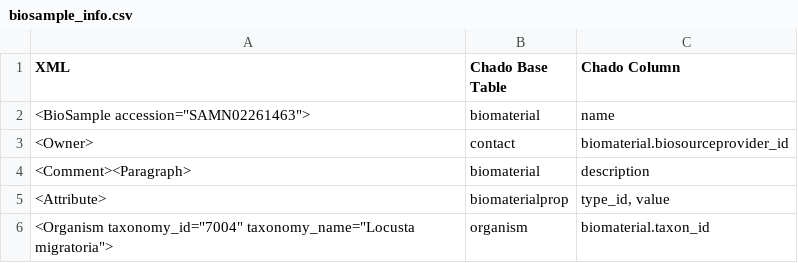
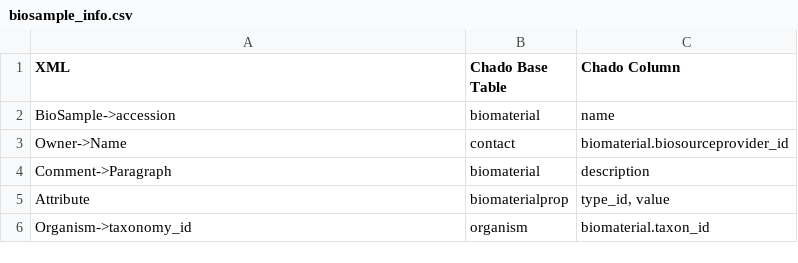
Before and after one commit to NAL-i5K/tripal_eutils, a CSV file: docs/database_info/biosample_info.csv, drawn as a sheet.

Commit message:
restyle table slightly

```diff
--- a/docs/database_info/biosample_info.csv
+++ b/docs/database_info/biosample_info.csv
@@ -1,6 +1,6 @@
 XML, Chado Base Table, Chado Column
-<BioSample accession="SAMN02261463">, biomaterial, name
-<Owner>, contact, biomaterial.biosourceprovider_id
-<Comment><Paragraph>,  biomaterial, description
-<Attribute>, biomaterialprop, "type_id, value"
-<Organism taxonomy_id="7004" taxonomy_name="Locusta migratoria">, organism, biomaterial.taxon_id
+BioSample->accession, biomaterial, name
+Owner->Name, contact, biomaterial.biosourceprovider_id
+Comment->Paragraph,  biomaterial, description
+Attribute, biomaterialprop, "type_id, value"
+Organism->taxonomy_id, organism, biomaterial.taxon_id
```
Also changed, not shown: 1 other file.
